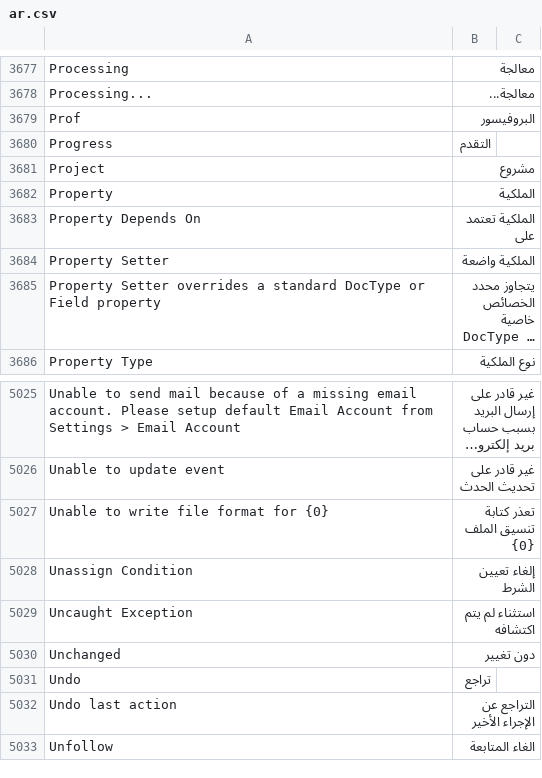
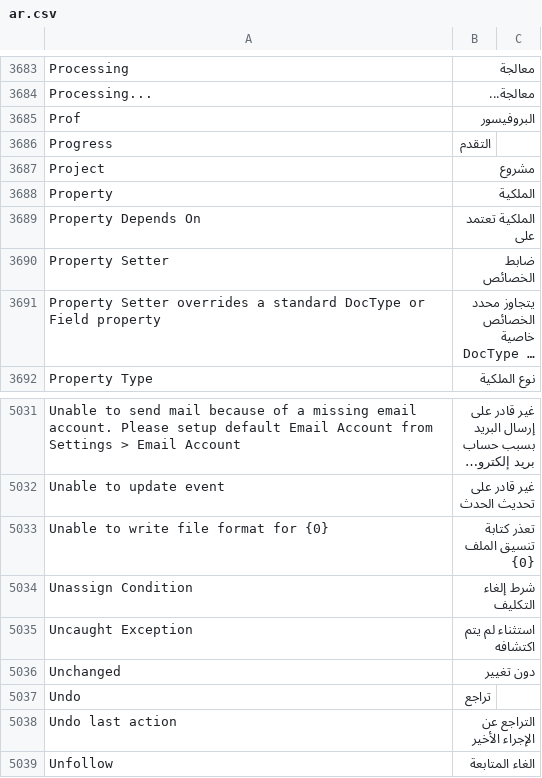
Before and after one commit to KinanTassapehji/frappe, a CSV file: frappe/translations/ar.csv, drawn as a sheet; only a part is shown, gaps mark what is left out; long unchanged cells end in …; addresses are those after the commit; the diff covers the shown part only; the diff names each change by its address in the sheet, - before the commit and + after, or states it on an @@ line.

```diff
--- a/frappe/translations/ar.csv
+++ b/frappe/translations/ar.csv
-B3690: الملكية واضعة
+B3690: ضابط الخصائص
-B5034: إلغاء تعيين الشرط
+B5034: شرط إلغاء التكليف
```
Also changed, not shown: 6 added rows and 11 edited cells elsewhere in this file, 1 other file.
